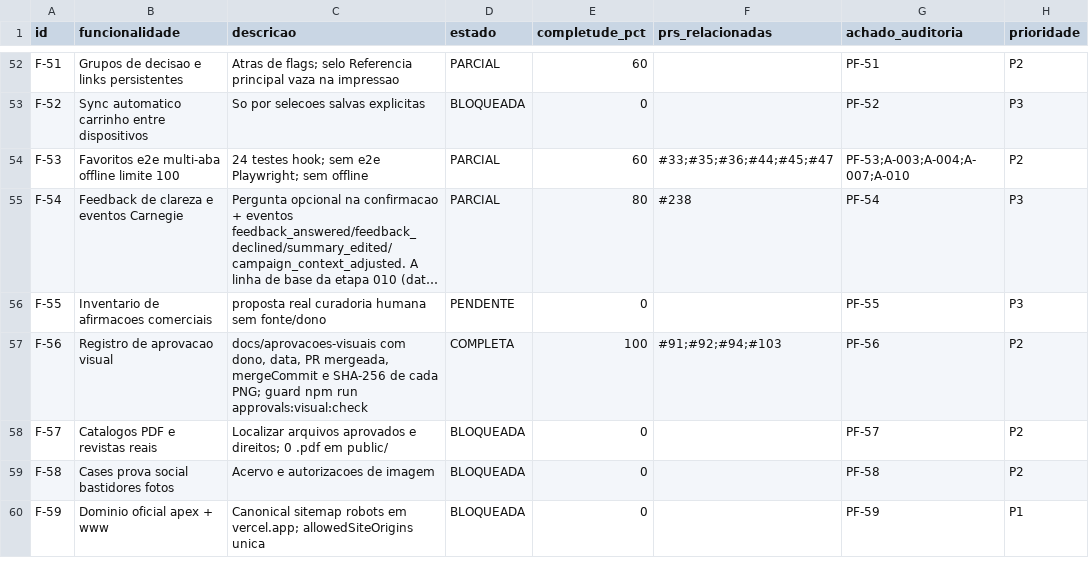
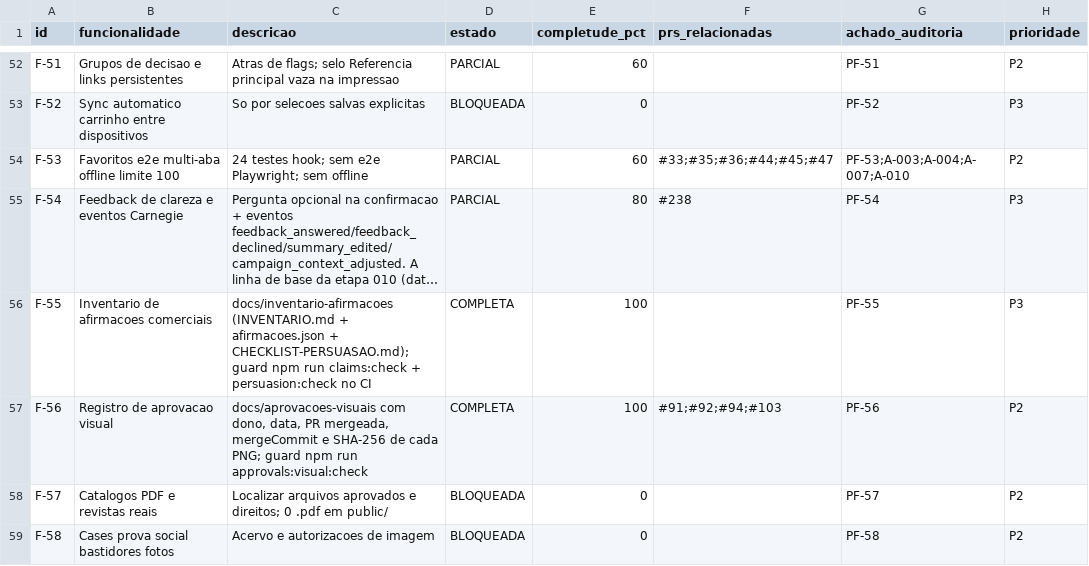
Before and after one commit to adm01-debug/Promo_Brindes_V1, a CSV file: analise-prs/funcionalidades.csv, drawn as a sheet; only a part is shown, gaps mark what is left out; the shorter side is filled out with more unchanged rows; long unchanged cells end in …; the diff names each change by its address in the sheet, - before the commit and + after, or states it on an @@ line.

```diff
--- a/analise-prs/funcionalidades.csv
+++ b/analise-prs/funcionalidades.csv
-C56 (descricao): proposta real curadoria humana sem fonte/dono
+C56 (descricao): docs/inventario-afirmacoes (INVENTARIO.md + afirmacoes.json + CHECKLIST-PERSUASAO.md); guard npm run claims:check + persuasion:check no CI
-D56 (estado): PENDENTE
+D56 (estado): COMPLETA
-E56 (completude_pct): 0
+E56 (completude_pct): 100
```
Also changed, not shown: 13 other files.
